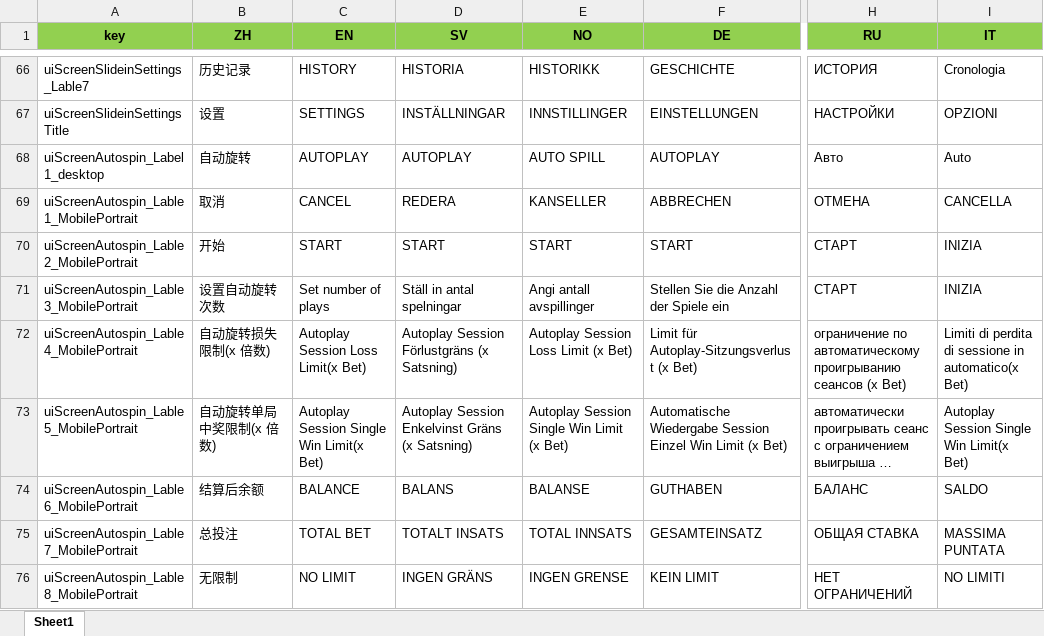
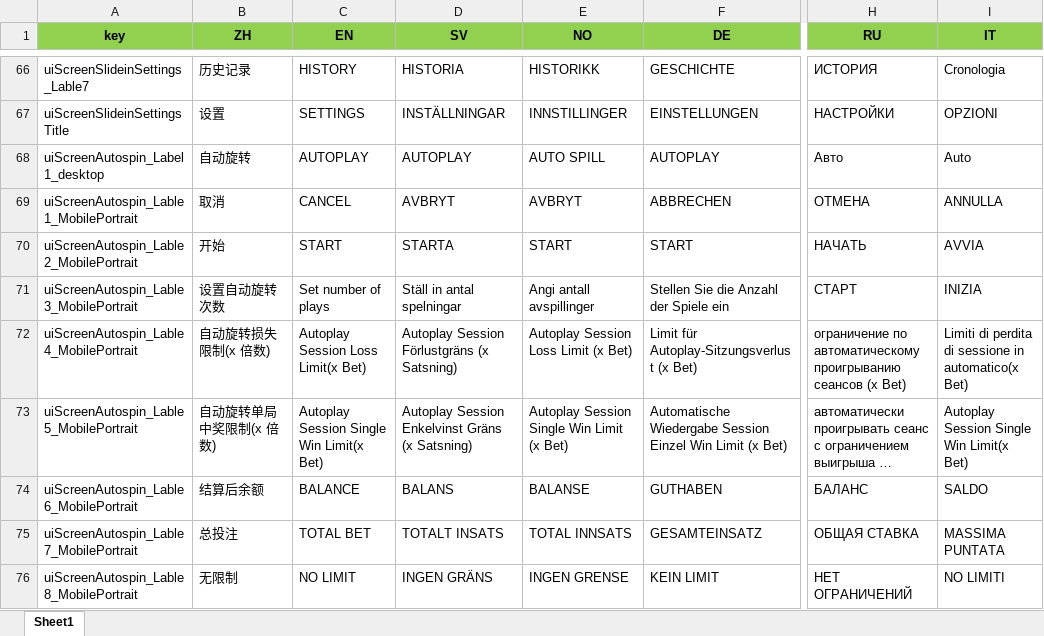
Before and after one commit to yechen2012/DevTools, an Excel workbook: scripts/excelread/taoist_lang_vol.1.05.xlsx, sheet Sheet1, drawn as a sheet; only a part is shown, gaps mark what is left out; long unchanged cells end in …; values as stored, in another font and other column widths than the file's, no borders; conditional formats not drawn; the diff names each change by its address in the sheet, - before the commit and + after, or states it on an @@ line.

```diff
--- a/scripts/excelread/taoist_lang_vol.1.05.xlsx (sheet Sheet1)
+++ b/scripts/excelread/taoist_lang_vol.1.05.xlsx (sheet Sheet1)
-D69 (SV): REDERA
+D69 (SV): AVBRYT
-E69 (NO): KANSELLER
+E69 (NO): AVBRYT
-I69 (IT): CANCELLA
+I69 (IT): ANNULLA
-D70 (SV): START
+D70 (SV): STARTA
-H70 (RU): СТАРТ
+H70 (RU): НАЧАТЬ
-I70 (IT): INIZIA
+I70 (IT): AVVIA
```
Also changed, not shown: Time/Time_202012.xlsx, scripts/excelread/steampunk_lang_vol.1.02.xlsx, 18 other files.
